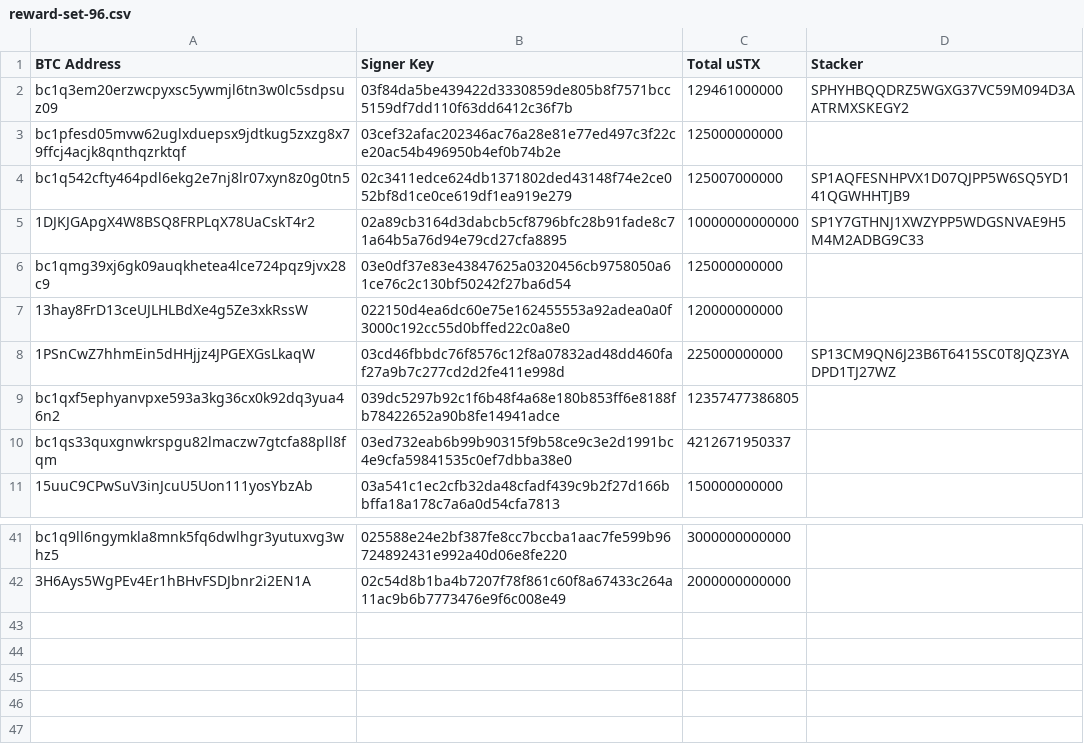
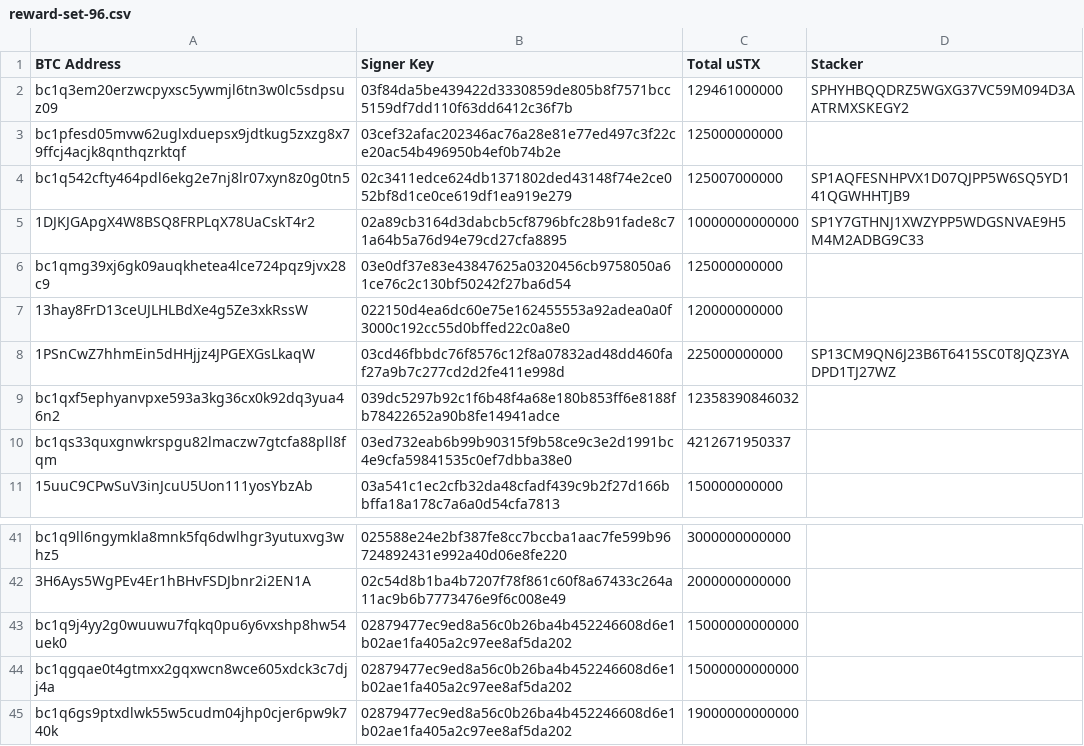
Before and after one commit to hstove/pox-events, a CSV file: data/mainnet/reward-set-96.csv, drawn as a sheet; only a part is shown, gaps mark what is left out.

```diff
--- a/data/mainnet/reward-set-96.csv
+++ b/data/mainnet/reward-set-96.csv
@@ -8,3 +8,3 @@ bc1qmg39xj6gk09auqkhetea4lce724pqz9jvx28c9,03e0df37e83e43847625a0320456cb9758050
 1PSnCwZ7hhmEin5dHHjjz4JPGEXGsLkaqW,03cd46fbbdc76f8576c12f8a07832ad48dd460faf27a9b7c277cd2d2fe411e998d,225000000000,SP13CM9QN6J23B6T6415SC0T8JQZ3YADPD1TJ27WZ
-bc1qxf5ephyanvpxe593a3kg36cx0k92dq3yua46n2,039dc5297b92c1f6b48f4a68e180b853ff6e8188fb78422652a90b8fe14941adce,12357477386805,
+bc1qxf5ephyanvpxe593a3kg36cx0k92dq3yua46n2,039dc5297b92c1f6b48f4a68e180b853ff6e8188fb78422652a90b8fe14941adce,12358390846032,
 bc1qs33quxgnwkrspgu82lmaczw7gtcfa88pll8fqm,03ed732eab6b99b90315f9b58ce9c3e2d1991bc4e9cfa59841535c0ef7dbba38e0,4212671950337,
@@ -42 +42,4 @@ bc1q9ll6ngymkla8mnk5fq6dwlhgr3yutuxvg3whz5,025588e24e2bf387fe8cc7bccba1aac7fe599
 3H6Ays5WgPEv4Er1hBHvFSDJbnr2i2EN1A,02c54d8b1ba4b7207f78f861c60f8a67433c264a11ac9b6b7773476e9f6c008e49,2000000000000,
+bc1q9j4yy2g0wuuwu7fqkq0pu6y6vxshp8hw54uek0,02879477ec9ed8a56c0b26ba4b452246608d6e1b02ae1fa405a2c97ee8af5da202,15000000000000,
+bc1qgqae0t4gtmxx2gqxwcn8wce605xdck3c7djj4a,02879477ec9ed8a56c0b26ba4b452246608d6e1b02ae1fa405a2c97ee8af5da202,15000000000000,
+bc1q6gs9ptxdlwk55w5cudm04jhp0cjer6pw9k740k,02879477ec9ed8a56c0b26ba4b452246608d6e1b02ae1fa405a2c97ee8af5da202,19000000000000,
```
Also changed, not shown: data/mainnet/commit-events.csv, data/mainnet/signer-nodes.csv, 23 other files.
